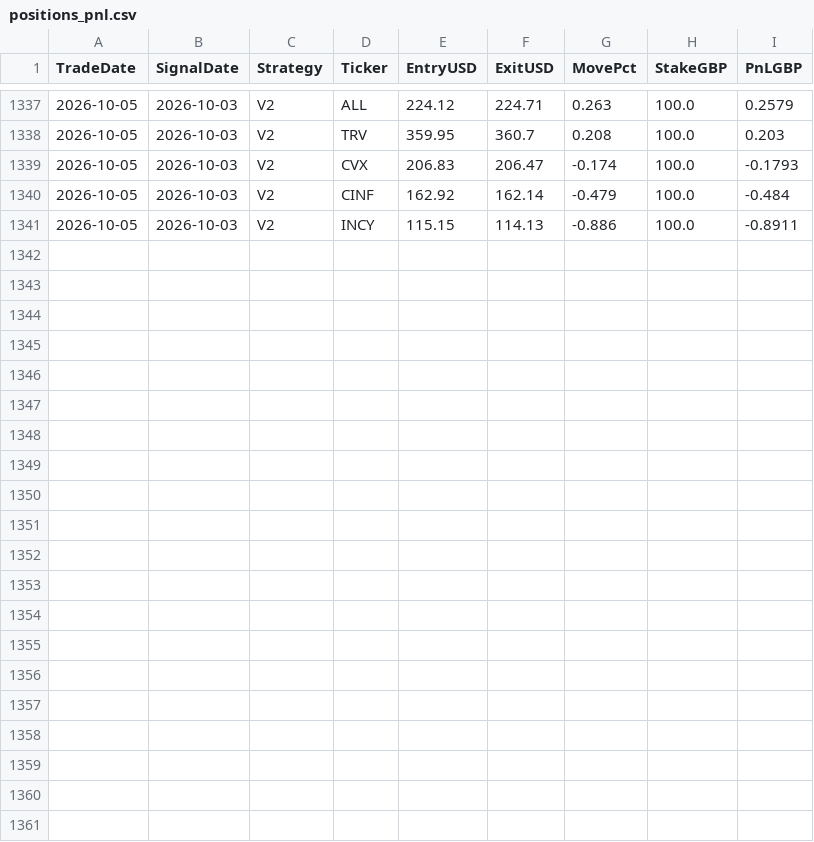
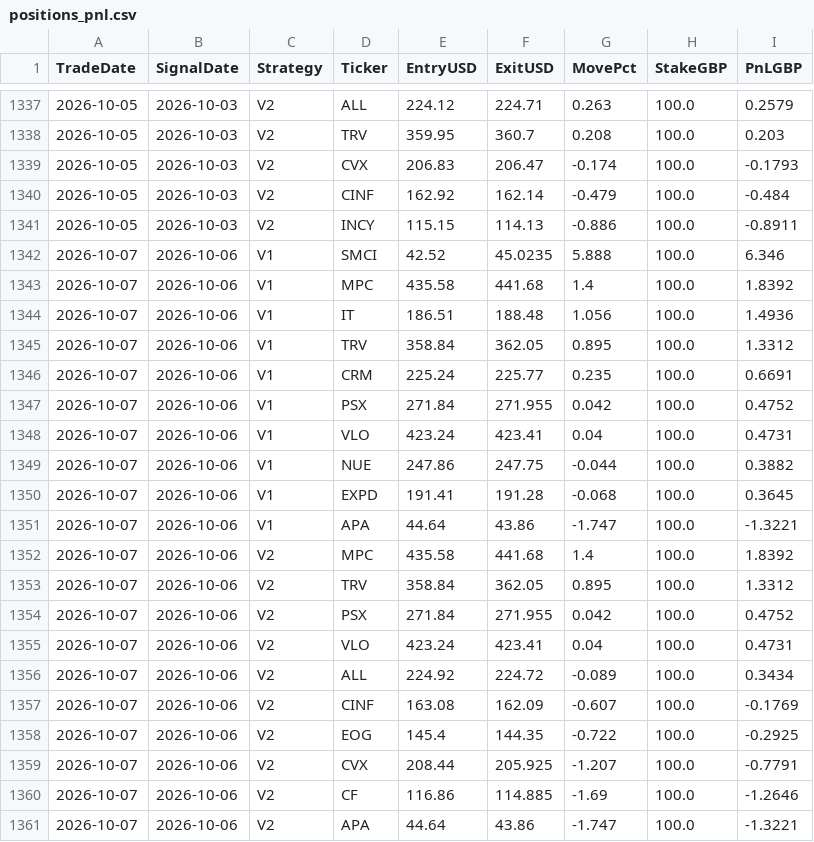
Before and after one commit to MrinalBhargava/sp500-dashboard, a CSV file: positions_pnl.csv, drawn as a sheet; only a part is shown, gaps mark what is left out; the diff names each change by its address in the sheet, - before the commit and + after, or states it on an @@ line.

```diff
--- a/positions_pnl.csv
+++ b/positions_pnl.csv
+row 1342: 2026-10-07 | 2026-10-06 | V1 | SMCI | 42.52 | 45.0235 | 5.888 | 100.0 | 6.346
+row 1343: 2026-10-07 | 2026-10-06 | V1 | MPC | 435.58 | 441.68 | 1.4 | 100.0 | 1.8392
+row 1344: 2026-10-07 | 2026-10-06 | V1 | IT | 186.51 | 188.48 | 1.056 | 100.0 | 1.4936
+row 1345: 2026-10-07 | 2026-10-06 | V1 | TRV | 358.84 | 362.05 | 0.895 | 100.0 | 1.3312
+row 1346: 2026-10-07 | 2026-10-06 | V1 | CRM | 225.24 | 225.77 | 0.235 | 100.0 | 0.6691
+row 1347: 2026-10-07 | 2026-10-06 | V1 | PSX | 271.84 | 271.955 | 0.042 | 100.0 | 0.4752
+row 1348: 2026-10-07 | 2026-10-06 | V1 | VLO | 423.24 | 423.41 | 0.04 | 100.0 | 0.4731
+row 1349: 2026-10-07 | 2026-10-06 | V1 | NUE | 247.86 | 247.75 | -0.044 | 100.0 | 0.3882
+row 1350: 2026-10-07 | 2026-10-06 | V1 | EXPD | 191.41 | 191.28 | -0.068 | 100.0 | 0.3645
+row 1351: 2026-10-07 | 2026-10-06 | V1 | APA | 44.64 | 43.86 | -1.747 | 100.0 | -1.3221
+row 1352: 2026-10-07 | 2026-10-06 | V2 | MPC | 435.58 | 441.68 | 1.4 | 100.0 | 1.8392
+row 1353: 2026-10-07 | 2026-10-06 | V2 | TRV | 358.84 | 362.05 | 0.895 | 100.0 | 1.3312
+row 1354: 2026-10-07 | 2026-10-06 | V2 | PSX | 271.84 | 271.955 | 0.042 | 100.0 | 0.4752
+row 1355: 2026-10-07 | 2026-10-06 | V2 | VLO | 423.24 | 423.41 | 0.04 | 100.0 | 0.4731
+row 1356: 2026-10-07 | 2026-10-06 | V2 | ALL | 224.92 | 224.72 | -0.089 | 100.0 | 0.3434
+row 1357: 2026-10-07 | 2026-10-06 | V2 | CINF | 163.08 | 162.09 | -0.607 | 100.0 | -0.1769
+row 1358: 2026-10-07 | 2026-10-06 | V2 | EOG | 145.4 | 144.35 | -0.722 | 100.0 | -0.2925
+row 1359: 2026-10-07 | 2026-10-06 | V2 | CVX | 208.44 | 205.925 | -1.207 | 100.0 | -0.7791
+row 1360: 2026-10-07 | 2026-10-06 | V2 | CF | 116.86 | 114.885 | -1.69 | 100.0 | -1.2646
+row 1361: 2026-10-07 | 2026-10-06 | V2 | APA | 44.64 | 43.86 | -1.747 | 100.0 | -1.3221
```
Also changed, not shown: daily_pnl.csv.
